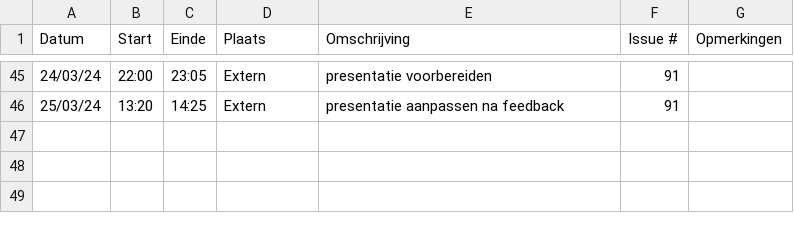
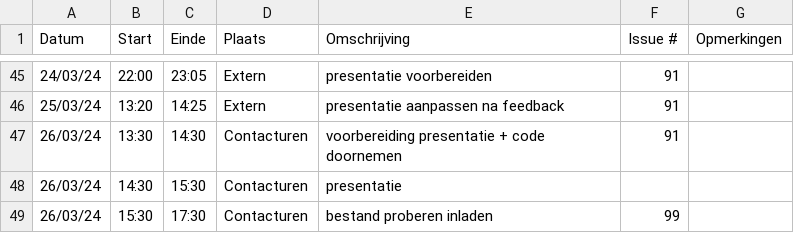
Before and after one commit to wiebe-vandendriessche/furnify, a CSV file: logboeken/Alexandra.Ganseman.csv, drawn as a sheet; only a part is shown, gaps mark what is left out.

Commit message:
Update Alexandra.Ganseman.csv

```diff
--- a/logboeken/Alexandra.Ganseman.csv
+++ b/logboeken/Alexandra.Ganseman.csv
@@ -46 +46,4 @@ Datum,Start,Einde,Plaats,Omschrijving,Issue #,Opmerkingen
 25/03/24,13:20,14:25,Extern, presentatie aanpassen na feedback, 91,
+26/03/24,13:30,14:30,Contacturen, voorbereiding presentatie + code doornemen,91,
+26/03/24,14:30,15:30,Contacturen, presentatie,,
+26/03/24,15:30,17:30,Contacturen, bestand proberen inladen, 99,
```
